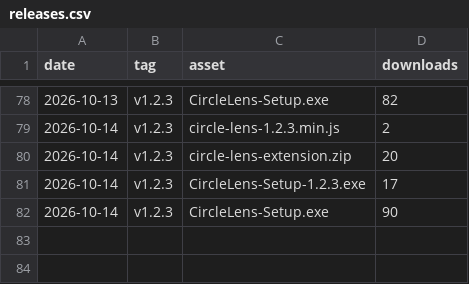
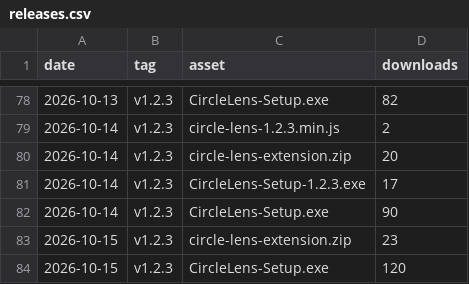
Before and after one commit to fauzulkc/circle-lens, a CSV file: releases.csv, drawn as a sheet; only a part is shown, gaps mark what is left out.

```diff
--- a/releases.csv
+++ b/releases.csv
@@ -82 +82,3 @@ date,tag,asset,downloads
 2026-10-14,v1.2.3,CircleLens-Setup.exe,90
+2026-10-15,v1.2.3,circle-lens-extension.zip,23
+2026-10-15,v1.2.3,CircleLens-Setup.exe,120
```
Also changed, not shown: jsdelivr.csv, npm.csv, 2 other files.
